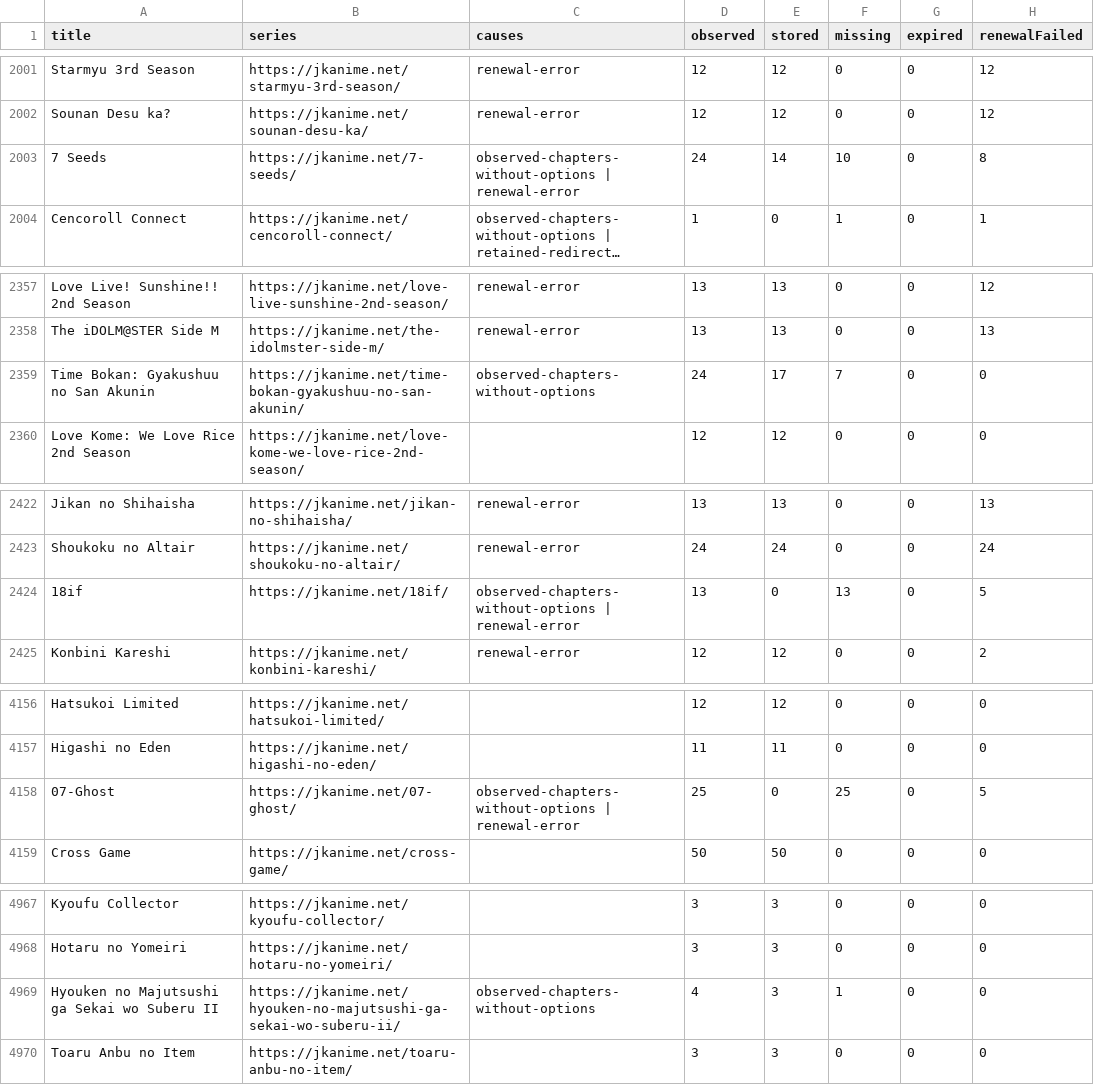
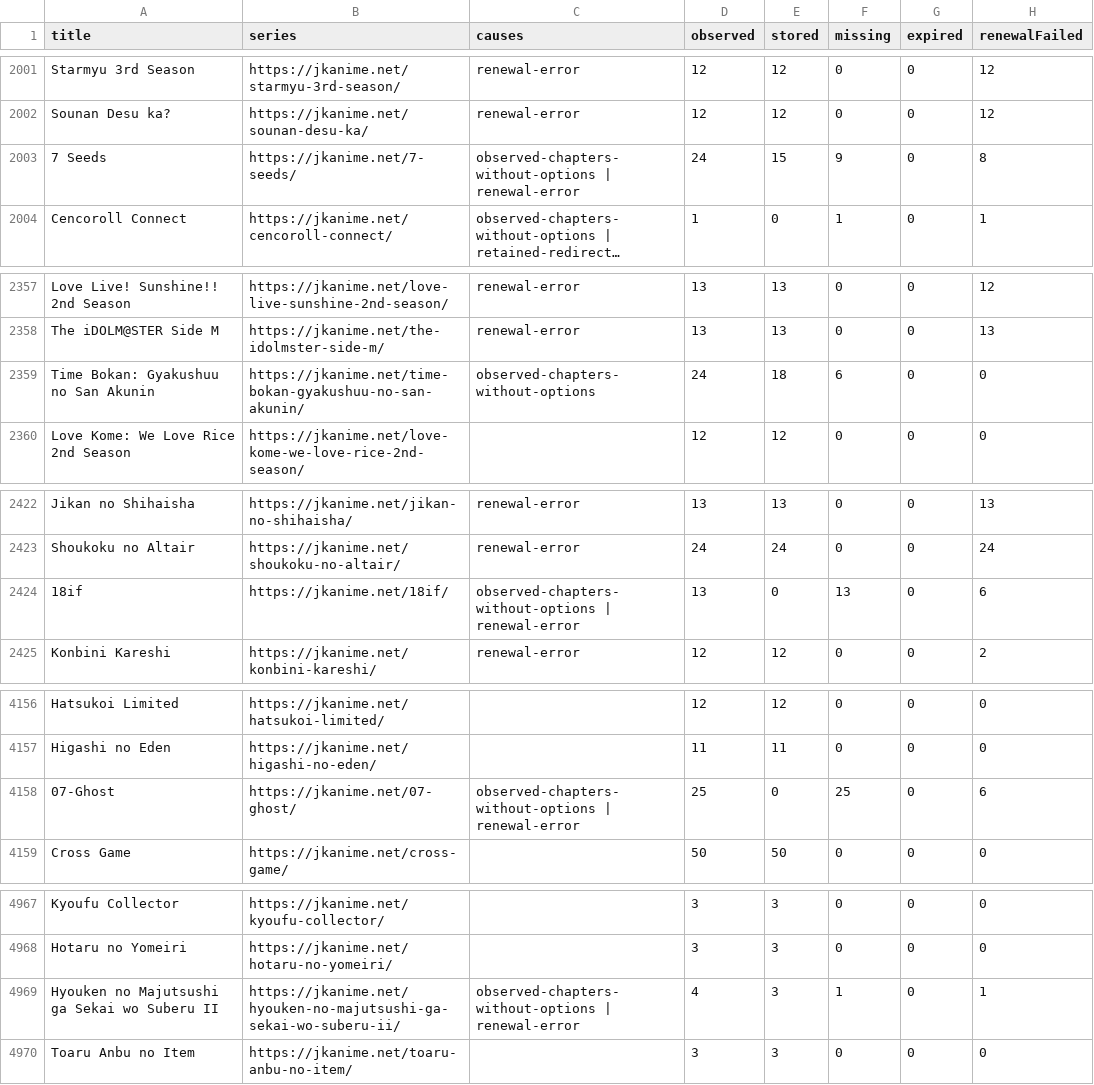
Before and after one commit to ZZCoreDev/ZZAnime, a CSV file: state/archive-coverage.csv, drawn as a sheet; only a part is shown, gaps mark what is left out; long unchanged cells end in …; the diff covers the shown part only; the diff names each change by its address in the sheet, - before the commit and + after, or states it on an @@ line.

```diff
--- a/state/archive-coverage.csv
+++ b/state/archive-coverage.csv
-E2003 (stored): 14
+E2003 (stored): 15
-F2003 (missing): 10
+F2003 (missing): 9
-E2359 (stored): 17
+E2359 (stored): 18
-F2359 (missing): 7
+F2359 (missing): 6
-H2424 (renewalFailed): 5
+H2424 (renewalFailed): 6
-H4158 (renewalFailed): 5
+H4158 (renewalFailed): 6
-C4969 (causes): observed-chapters-without-options
+C4969 (causes): observed-chapters-without-options | renewal-error
-H4969 (renewalFailed): 0
+H4969 (renewalFailed): 1
```
Also changed, not shown: 36 edited cells elsewhere in this file, 57 other files.
